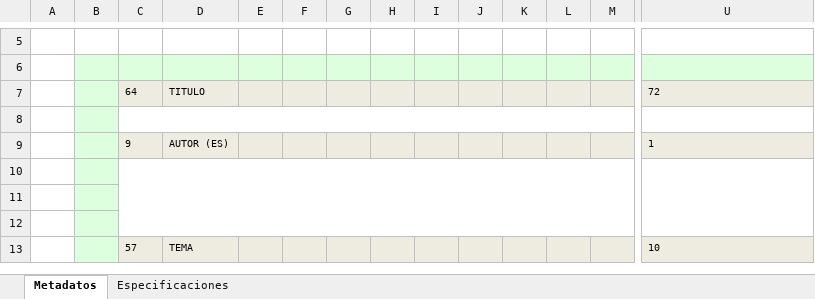
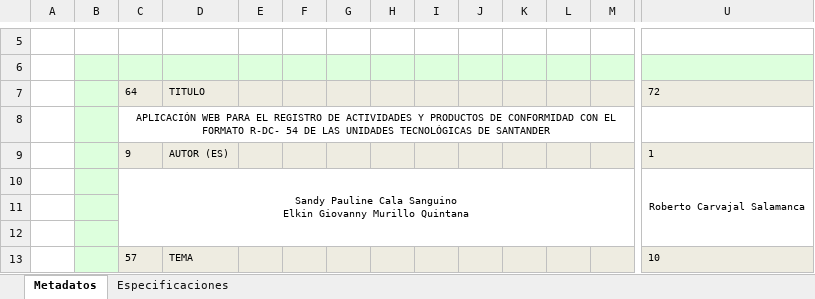
Before and after one commit to andy645jh/ProyectoGrado, an Excel workbook: extras/docs/R-GC-02 Ficha de metadatos.xlsx, sheet Metadatos, drawn as a sheet; only a part is shown, gaps mark what is left out; values as stored, in another font and other column widths than the file's, no borders; charts and pictures not drawn; rows hold the shown columns only; ↵ is a line break in a cell; the diff covers the shown part only; the diff names each change by its address in the sheet, - before the commit and + after, or states it on an @@ line.

```diff
--- a/extras/docs/R-GC-02 Ficha de metadatos.xlsx (sheet Metadatos)
+++ b/extras/docs/R-GC-02 Ficha de metadatos.xlsx (sheet Metadatos)
-C8: (empty)
+C8: APLICACIÓN WEB PARA EL REGISTRO DE ACTIVIDADES Y PRODUCTOS DE CONFORMIDAD CON EL FORMATO R-DC- 54 DE LAS UNIDADES TECNOLÓGICAS DE SANTANDER
-row 10: (empty)
+row 10:  |  | Sandy Pauline Cala Sanguino ↵ Elkin Giovanny Murillo Quintana |  |  |  |  |  |  |  |  |  |  | Roberto Carvajal Salamanca
```
Also changed, not shown: 10 edited cells elsewhere in this sheet, 4 other files.
